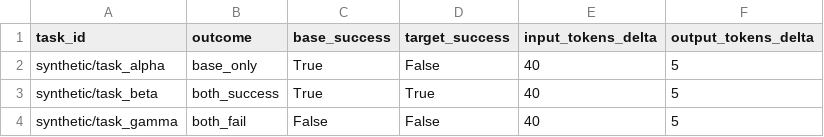
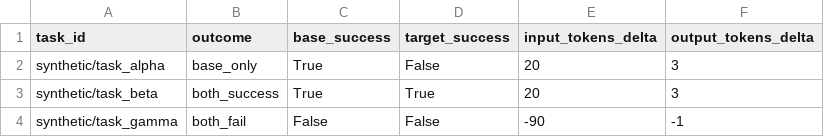
Before and after one commit to mili5114/NLP_project, a CSV file: results/synthetic/paired_C_vs_B.csv, drawn as a sheet.

```diff
--- a/results/synthetic/paired_C_vs_B.csv
+++ b/results/synthetic/paired_C_vs_B.csv
@@ -1,4 +1,4 @@
 task_id,outcome,base_success,target_success,input_tokens_delta,output_tokens_delta
-synthetic/task_alpha,base_only,True,False,40,5
-synthetic/task_beta,both_success,True,True,40,5
-synthetic/task_gamma,both_fail,False,False,40,5
+synthetic/task_alpha,base_only,True,False,20,3
+synthetic/task_beta,both_success,True,True,20,3
+synthetic/task_gamma,both_fail,False,False,-90,-1
```
Also changed, not shown: results/synthetic/condition_summary.csv, results/synthetic/paired_C_vs_D.csv, 50 other files.
